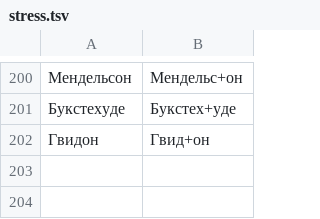
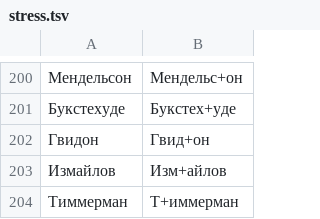
Before and after one commit to crucian1812-a11y/MAP, a TSV file: holiday/voice/dicts/stress.tsv, drawn as a sheet; only a part is shown, gaps mark what is left out; the diff names each change by its address in the sheet, - before the commit and + after, or states it on an @@ line.

```diff
--- a/holiday/voice/dicts/stress.tsv
+++ b/holiday/voice/dicts/stress.tsv
+row 203: Измайлов | Изм+айлов
+row 204: Тиммерман | Т+иммерман
```
Also changed, not shown: holiday/voice/dicts/words.tsv, 5 other files.
